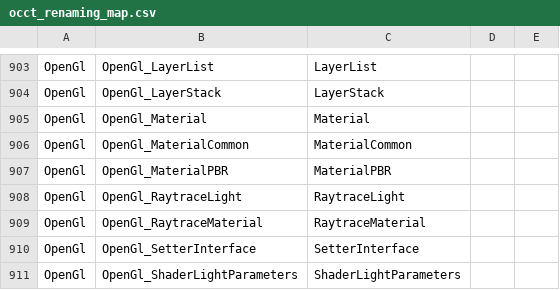
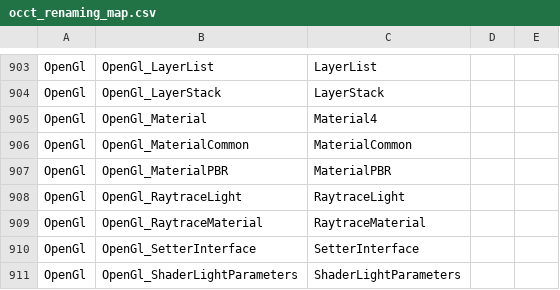
Before and after one commit to ShadowwodahS/OCCT-rename-refactoring, a CSV file: my_docs/occt_renaming_map.csv, drawn as a sheet; only a part is shown, gaps mark what is left out.

Commit message:
update rename map

```diff
--- a/my_docs/occt_renaming_map.csv
+++ b/my_docs/occt_renaming_map.csv
@@ -904,3 +904,3 @@ OpenGl,OpenGl_LayerList,LayerList,,
 OpenGl,OpenGl_LayerStack,LayerStack,,
-OpenGl,OpenGl_Material,Material,,
+OpenGl,OpenGl_Material,Material4,,
 OpenGl,OpenGl_MaterialCommon,MaterialCommon,,
```
